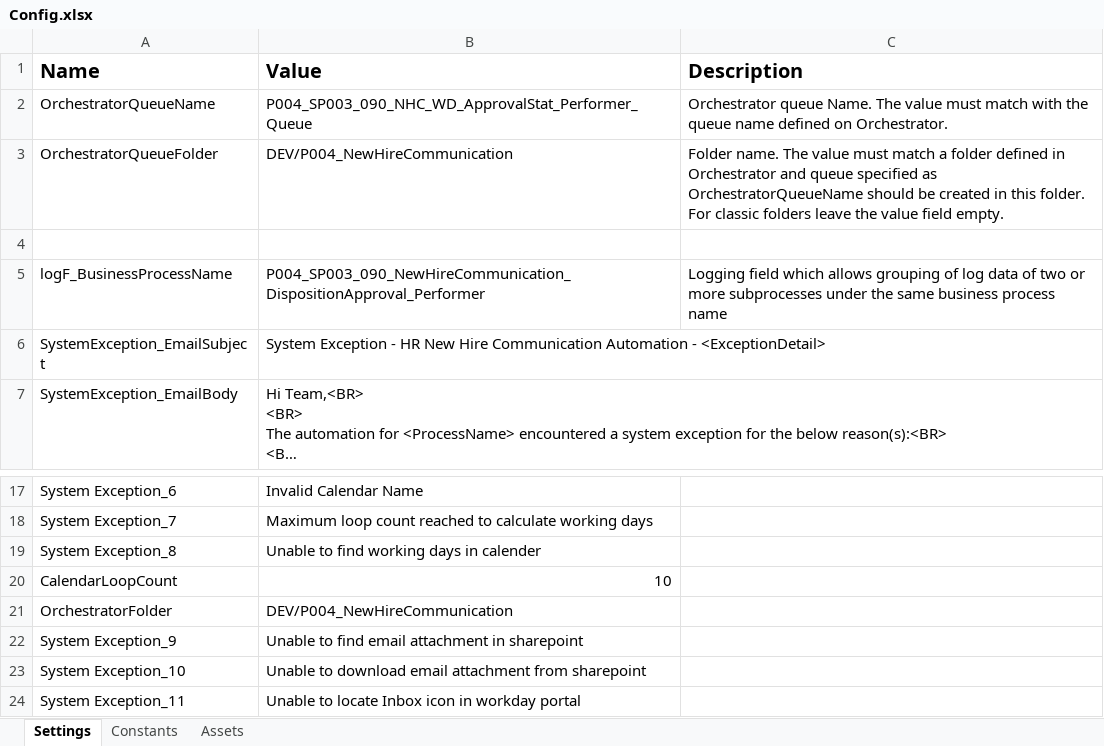
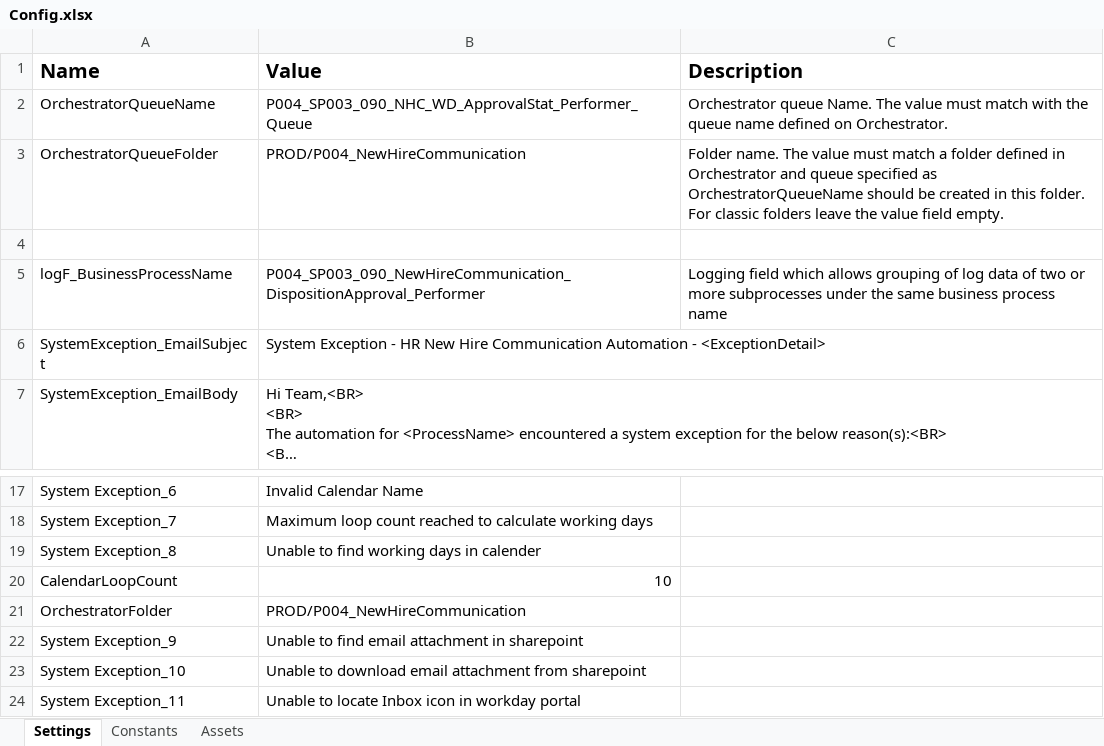
Before and after one commit to ok-omes-escrow/P004_SP003_090_NewHireCommunication_WorkdayDispositionApproval_Performer, an Excel workbook: Data/Config.xlsx, sheet Settings, drawn as a sheet; only a part is shown, gaps mark what is left out; long unchanged cells end in …; values as stored, in another font and other column widths than the file's, no borders; the diff names each change by its address in the sheet, - before the commit and + after, or states it on an @@ line.

```diff
--- a/Data/Config.xlsx (sheet Settings)
+++ b/Data/Config.xlsx (sheet Settings)
-B3 (Value): DEV/P004_NewHireCommunication
+B3 (Value): PROD/P004_NewHireCommunication
-B21 (Value): DEV/P004_NewHireCommunication
+B21 (Value): PROD/P004_NewHireCommunication
```
Also changed, not shown: sheet Assets, sheet Constants.
